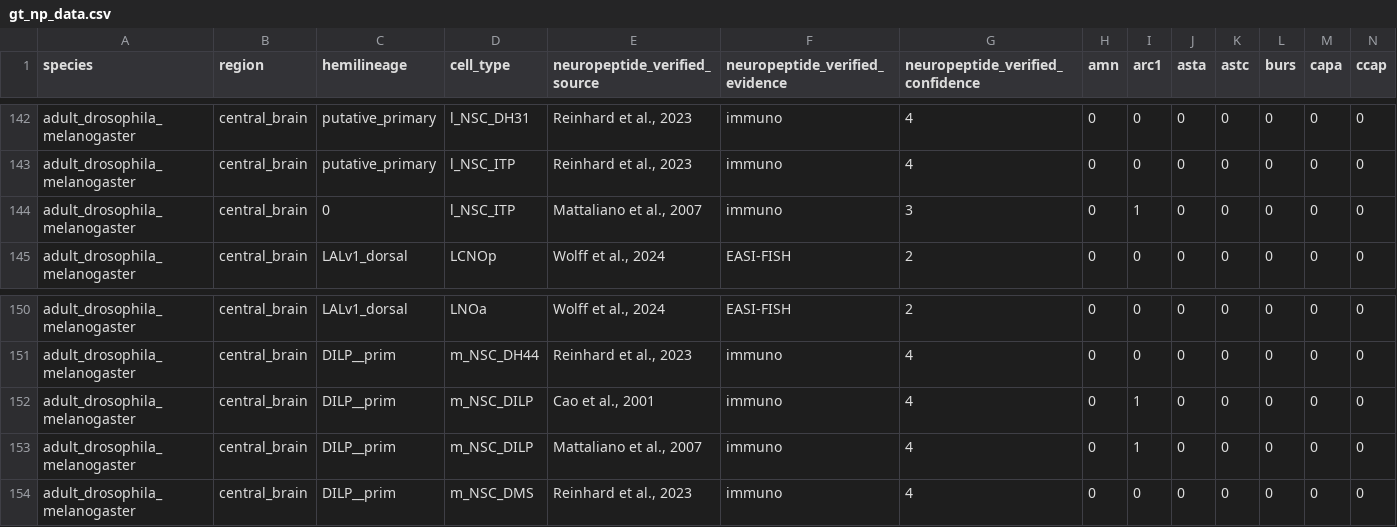
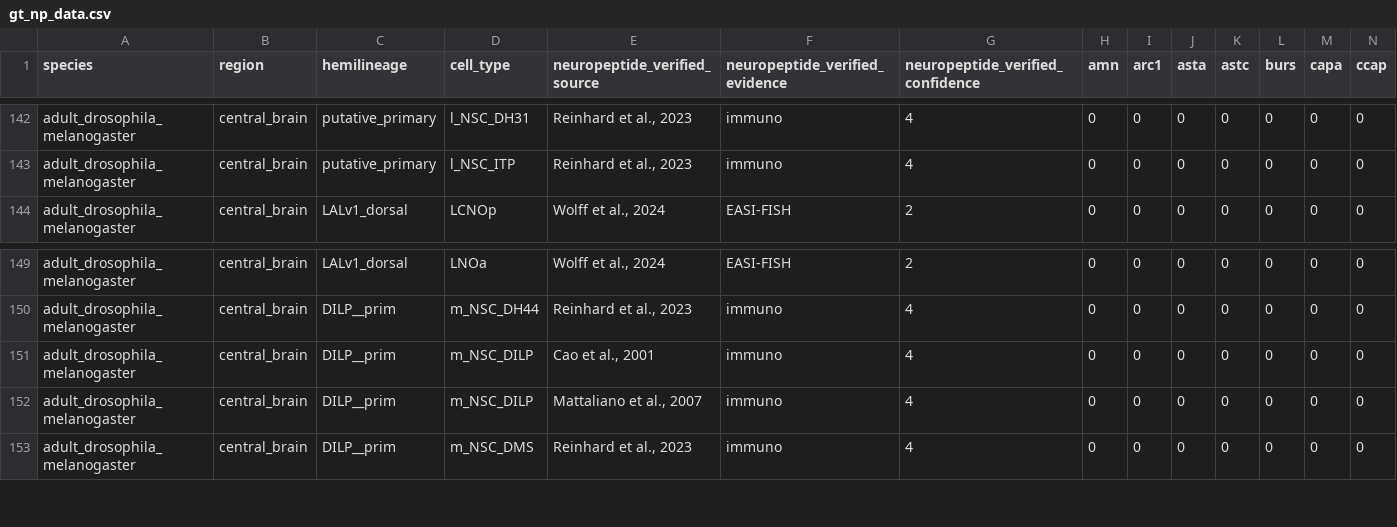
Before and after one commit to flyconnectome/drosophila_neuropeptides, a CSV file: gt_np_data.csv, drawn as a sheet; only a part is shown, gaps mark what is left out; removed rows and columns are numbered as before the commit, all else as after; rows hold the shown columns only; the diff names each change by its address in the sheet, - before the commit and + after, or states it on an @@ line.

Commit message:
Arc1 withdrawn: not a neuropeptide (ASB, 2026-11-05)
exclusions.csv: zero arc1 on m_NSC_DILP (both rows keep Ilp2, Ilp3, Ilp5); drop the
l_NSC_ITP Mattaliano et al., 2007 row, whose only call was Arc1 (the Reinhard row stays).
extra.csv:51 stays as the record. gt_np_data.csv: 260 -> 259 rows, arc1 column now all 0,
no cell type lost, nothing else moved. The live SeaTable input was unchanged since 202610.
The SeaTable m_NSC_DILP row still carries dARC1; the exclusion is what removes it.

```diff
--- a/gt_np_data.csv
+++ b/gt_np_data.csv
-row 144: adult_drosophila_melanogaster | central_brain | 0 | l_NSC_ITP | Mattaliano et al., 2007 | immuno | 3 | 0 | 1 | 0 | 0 | 0 | 0 | 0
-I151:I152 (arc1): 1
+I151:I152 (arc1): 0
```
Also changed, not shown: gt_sources/exclusions.csv, 1 other file.
